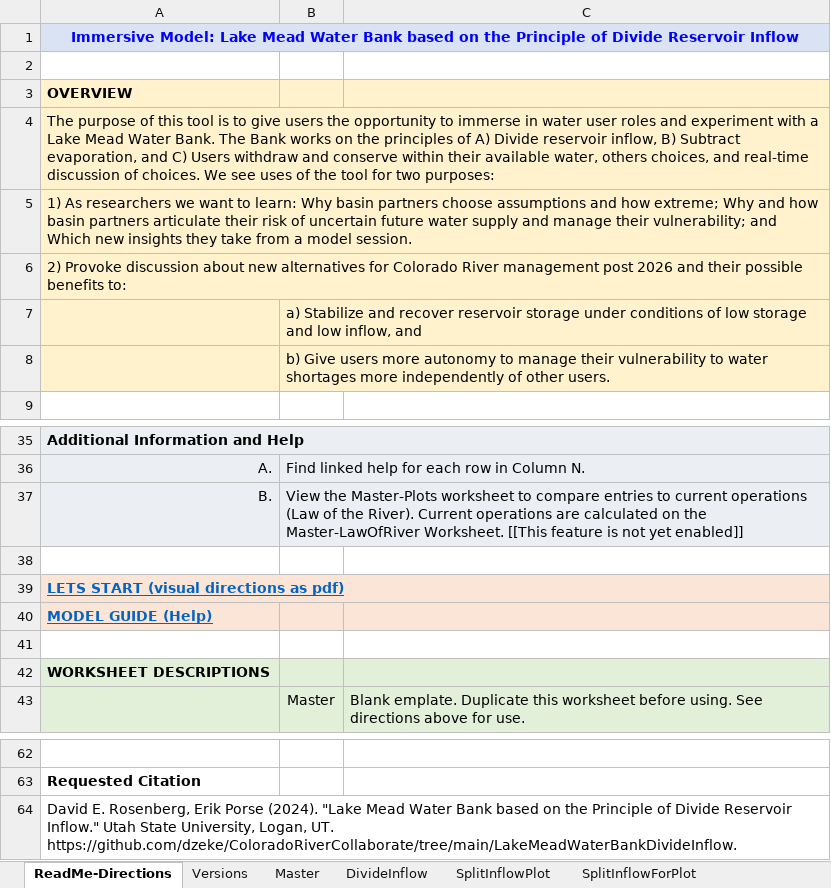
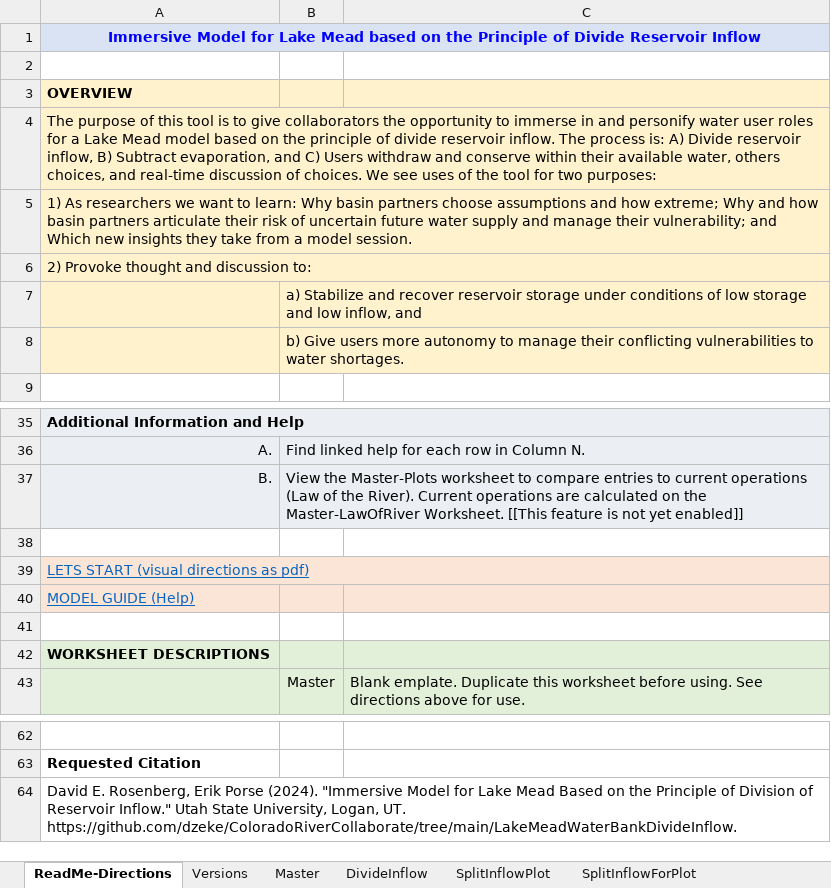
Before and after one commit to dzeke/ColoradoRiverCollaborate, an Excel workbook: LakeMeadWaterBankDivideInflow/LakeMeadWaterBankDivideInflow.xlsx, sheet ReadMe-Directions, drawn as a sheet; only a part is shown, gaps mark what is left out; values as stored, in another font and other column widths than the file's, no borders; the diff names each change by its address in the sheet, - before the commit and + after, or states it on an @@ line.

```diff
--- a/LakeMeadWaterBankDivideInflow/LakeMeadWaterBankDivideInflow.xlsx (sheet ReadMe-Directions)
+++ b/LakeMeadWaterBankDivideInflow/LakeMeadWaterBankDivideInflow.xlsx (sheet ReadMe-Directions)
-A1: Immersive Model: Lake Mead Water Bank based on…
+A1: Immersive Model for Lake Mead based on…
-A4: …to give users the opportunity to immerse in water user roles and experiment with a Lake Mead Water Bank. The Bank works on the principles of A) Divide…
+A4: …to give collaborators the opportunity to immerse in and personify water user roles for a Lake Mead model based on the principle of divide reservoir inflow. The process is: A) Divide…
-A6: 2) Provoke discussion about new alternatives for Colorado River management post 2026 and their possible benefits to:
+A6: 2) Provoke thought and discussion to:
-B8: …manage their vulnerability to water shortages more independently of other users.
+B8: …manage their conflicting vulnerabilities to water shortages.
-A39:A40 bold: on
+A39:A40 bold: off
-A64: …Porse (2024). "Lake Mead Water Bank based on the Principle of Divide Reservoir Inflow."…
+A64: …Porse (2024). "Immersive Model for Lake Mead Based on the Principle of Division of Reservoir Inflow."…
```
Also changed, not shown: sheet Versions, sheet Master, 1 other file.
